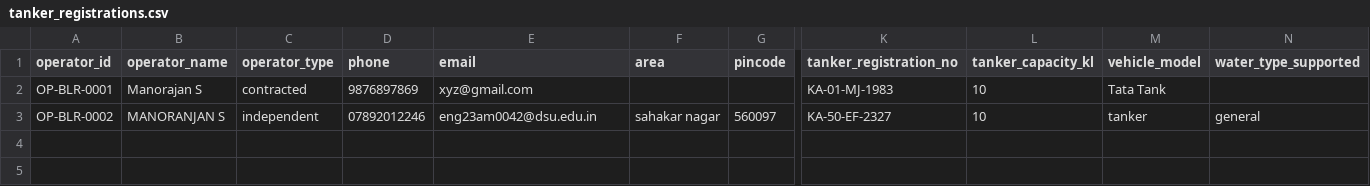
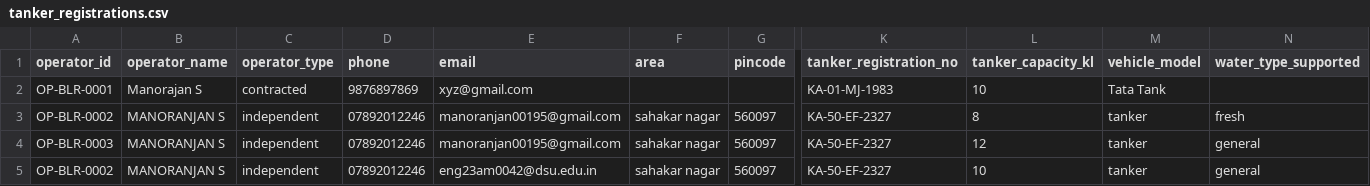
Before and after one commit to MohithMohan2004/JalSetu-STP-Management, a CSV file: database/tanker_registrations.csv, drawn as a sheet; only a part is shown, gaps mark what is left out; rows hold the shown columns only; the diff names each change by its address in the sheet, - before the commit and + after, or states it on an @@ line.

```diff
--- a/database/tanker_registrations.csv
+++ b/database/tanker_registrations.csv
+row 3: OP-BLR-0002 | MANORANJAN S | independent | 07892012246 | manoranjan00195@gmail.com | sahakar nagar | 560097 | KA-50-EF-2327 | 8 | tanker | fresh
+row 4: OP-BLR-0003 | MANORANJAN S | independent | 07892012246 | manoranjan00195@gmail.com | sahakar nagar | 560097 | KA-50-EF-2327 | 12 | tanker | general
```
Also changed, not shown: database/orders.csv, 16 other files.
